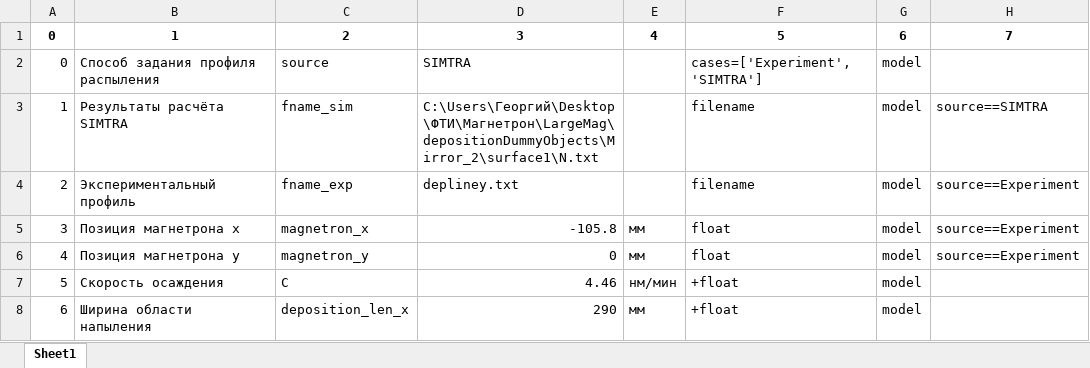
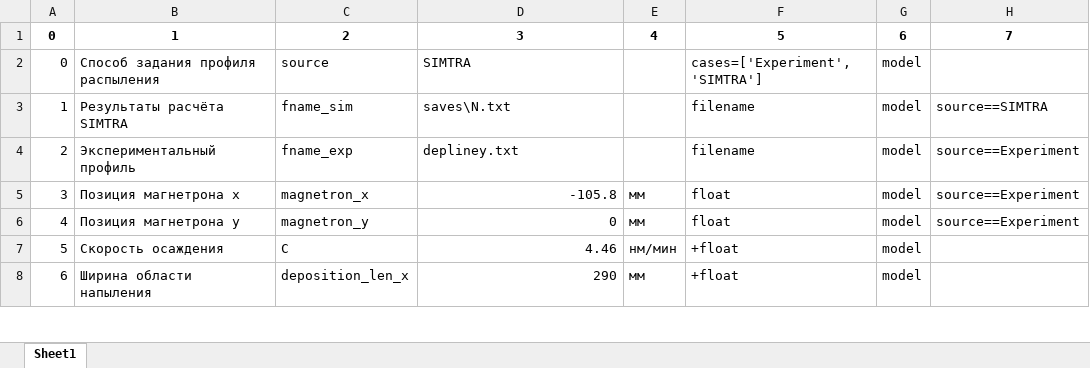
Before and after one commit to MarchiyGV/RotationAndDeposition, an Excel workbook: saves/simtra.xlsx, sheet Sheet1, drawn as a sheet; only a part is shown; values as stored, in another font and other column widths than the file's, no borders; the diff names each change by its address in the sheet, - before the commit and + after, or states it on an @@ line.

```diff
--- a/saves/simtra.xlsx (sheet Sheet1)
+++ b/saves/simtra.xlsx (sheet Sheet1)
-D3: C:\Users\Георгий\Desktop\ФТИ\Магнетрон\LargeMag\depositionDummyObjects\Mirror_2\surface1\N.txt
+D3: saves\N.txt
```
Also changed, not shown: 1 other file.
